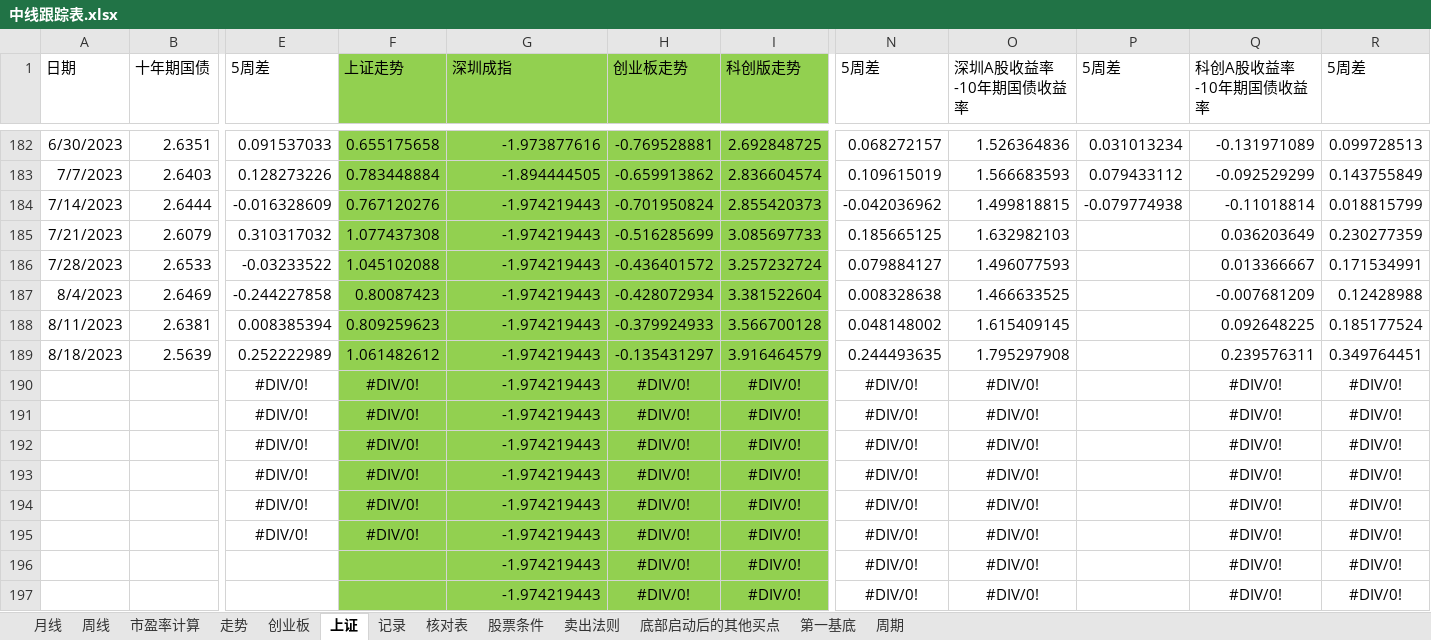
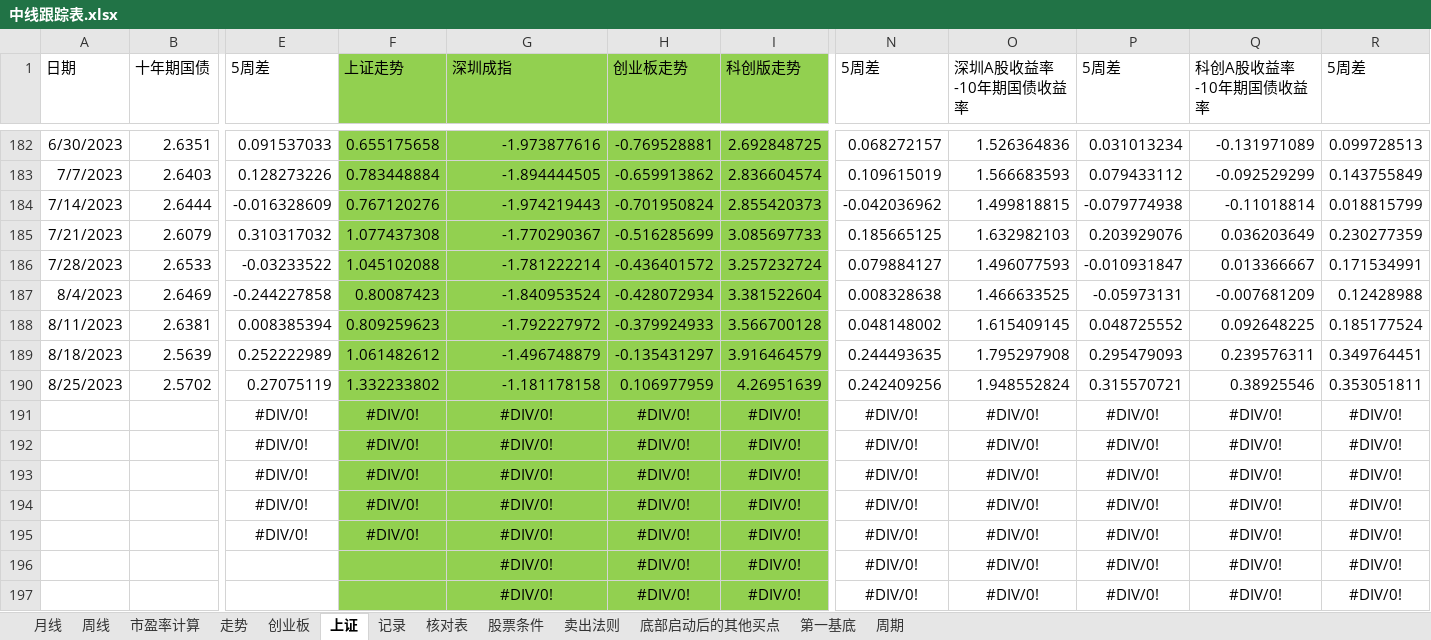
Before and after one commit to webIcome/k-line, an Excel workbook: 中线跟踪表.xlsx, sheet 上证, drawn as a sheet; only a part is shown, gaps mark what is left out; values as stored, in another font and other column widths than the file's, no borders; charts and pictures not drawn; removed rows and columns are numbered as before the commit, all else as after; rows hold the shown columns only; the diff covers the shown part only; the diff names each change by its address in the sheet, - before the commit and + after, or states it on an @@ line.

Commit message:
zhoushi

```diff
--- a/中线跟踪表.xlsx (sheet 上证)
+++ b/中线跟踪表.xlsx (sheet 上证)
-G185 (深圳成指): -1.974219443
+G185 (深圳成指): -1.770290367
-P185 (5周差): (empty)
+P185 (5周差): 0.203929076
-G186 (深圳成指): -1.974219443
+G186 (深圳成指): -1.781222214
-P186 (5周差): (empty)
+P186 (5周差): -0.010931847
-G187 (深圳成指): -1.974219443
+G187 (深圳成指): -1.840953524
-P187 (5周差): (empty)
+P187 (5周差): -0.05973131
-G188 (深圳成指): -1.974219443
+G188 (深圳成指): -1.792227972
-P188 (5周差): (empty)
+P188 (5周差): 0.048725552
-G189 (深圳成指): -1.974219443
+G189 (深圳成指): -1.496748879
-P189 (5周差): (empty)
+P189 (5周差): 0.295479093
-row 190:  |  | #DIV/0! | #DIV/0! | -1.974219443 | #DIV/0! | #DIV/0! | #DIV/0! | #DIV/0! |  | #DIV/0! | #DIV/0!
+row 190: 8/25/2023 | 2.5702 | 0.27075119 | 1.332233802 | -1.181178158 | 0.106977959 | 4.26951639 | 0.242409256 | 1.948552824 | 0.315570721 | 0.38925546 | 0.353051811
-G191:G197 (深圳成指): -1.974219443
+G191:G197 (深圳成指): #DIV/0!
-G191:G197 alignment: right
+G191:G197 alignment: center
-P191:P197 (5周差): (empty)
+P191:P197 (5周差): #DIV/0!
```
Also changed, not shown: 27 edited cells and cell formats elsewhere in this sheet, sheet 记录, charts or pictures.
